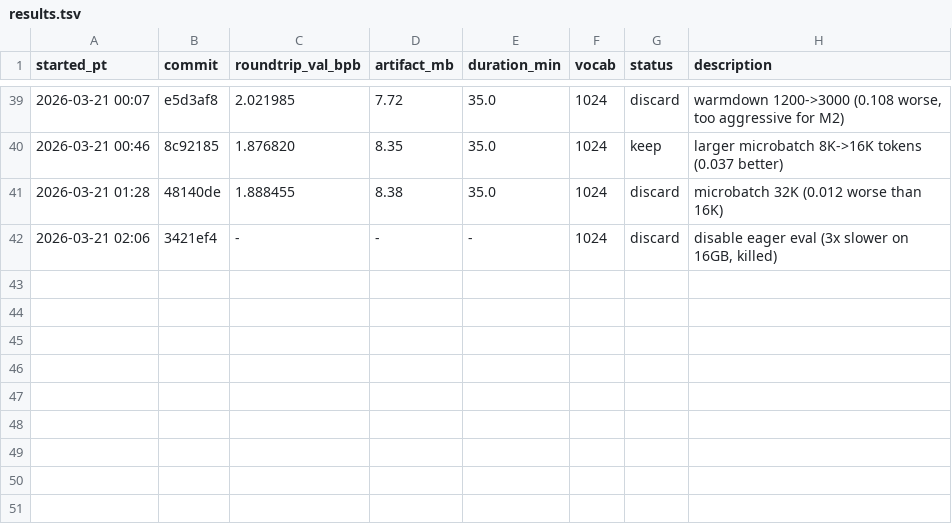
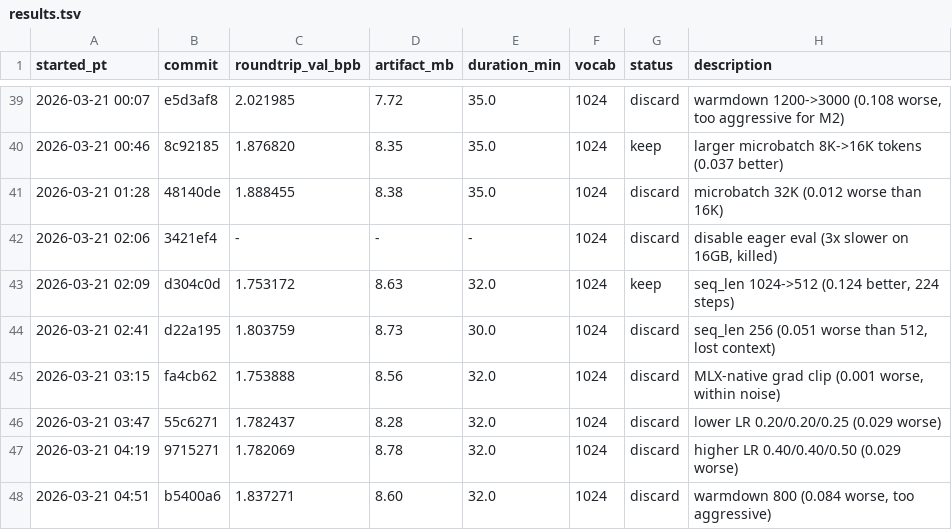
Before and after one commit to joyceyan/parameter-golf-fork, a TSV file: results.tsv, drawn as a sheet; only a part is shown, gaps mark what is left out; the diff names each change by its address in the sheet, - before the commit and + after, or states it on an @@ line.

```diff
--- a/results.tsv
+++ b/results.tsv
+row 43: 2026-03-21 02:09 | d304c0d | 1.753172 | 8.63 | 32.0 | 1024 | keep | seq_len 1024->512 (0.124 better, 224 steps)
+row 44: 2026-03-21 02:41 | d22a195 | 1.803759 | 8.73 | 30.0 | 1024 | discard | seq_len 256 (0.051 worse than 512, lost context)
+row 45: 2026-03-21 03:15 | fa4cb62 | 1.753888 | 8.56 | 32.0 | 1024 | discard | MLX-native grad clip (0.001 worse, within noise)
+row 46: 2026-03-21 03:47 | 55c6271 | 1.782437 | 8.28 | 32.0 | 1024 | discard | lower LR 0.20/0.20/0.25 (0.029 worse)
+row 47: 2026-03-21 04:19 | 9715271 | 1.782069 | 8.78 | 32.0 | 1024 | discard | higher LR 0.40/0.40/0.50 (0.029 worse)
+row 48: 2026-03-21 04:51 | b5400a6 | 1.837271 | 8.60 | 32.0 | 1024 | discard | warmdown 800 (0.084 worse, too aggressive)
```
Also changed, not shown: 2 other files.
